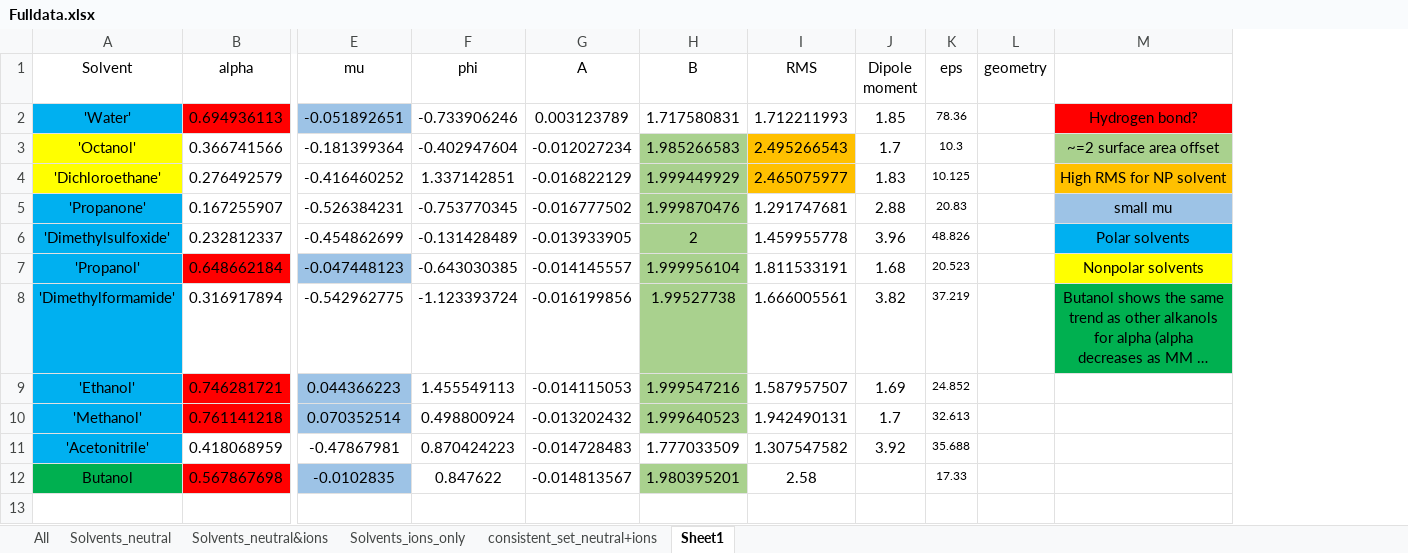
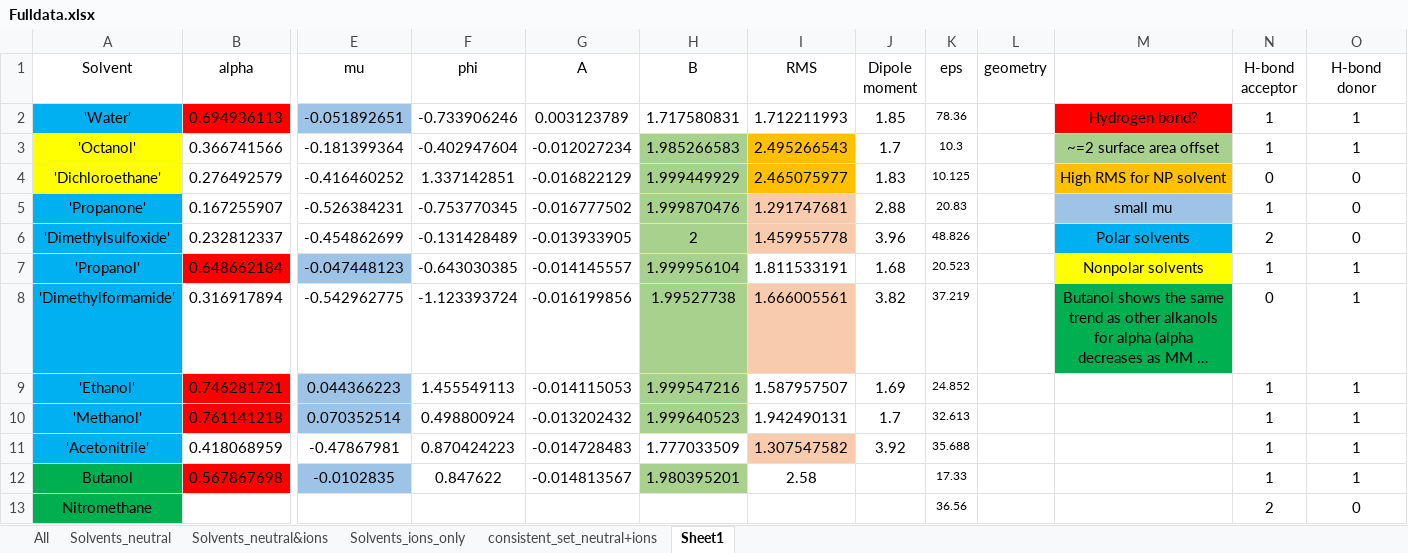
Before and after one commit to jbardhan/testasymmetry-missing-branches, an Excel workbook: mobley/mnsol/Fulldata.xlsx, sheet Sheet1, drawn as a sheet; only a part is shown, gaps mark what is left out; long unchanged cells end in …; values as stored, in another font and other column widths than the file's, no borders; charts and pictures not drawn; rows hold the shown columns only; the diff names each change by its address in the sheet, - before the commit and + after, or states it on an @@ line.

```diff
--- a/mobley/mnsol/Fulldata.xlsx (sheet Sheet1)
+++ b/mobley/mnsol/Fulldata.xlsx (sheet Sheet1)
+column N (H-bond acceptor), rows 2-12: 1 | 1 | 0 | 1 | 2 | 1 | 0 | 1 | 1 | 1 | 1
+column O (H-bond donor), rows 2-12: 1 | 1 | 0 | 0 | 0 | 1 | 1 | 1 | 1 | 1 | 1
-I5:I6 fill: none
+I5:I6 fill: #F8CBAD
-I8 fill: none
+I8 fill: #F8CBAD
-I11 fill: none
+I11 fill: #F8CBAD
+row 13: Nitromethane |  |  |  |  |  |  |  | 36.56 |  |  | 2 | 0
```
Also changed, not shown: sheet All, formulas that keep their value, charts or pictures.
